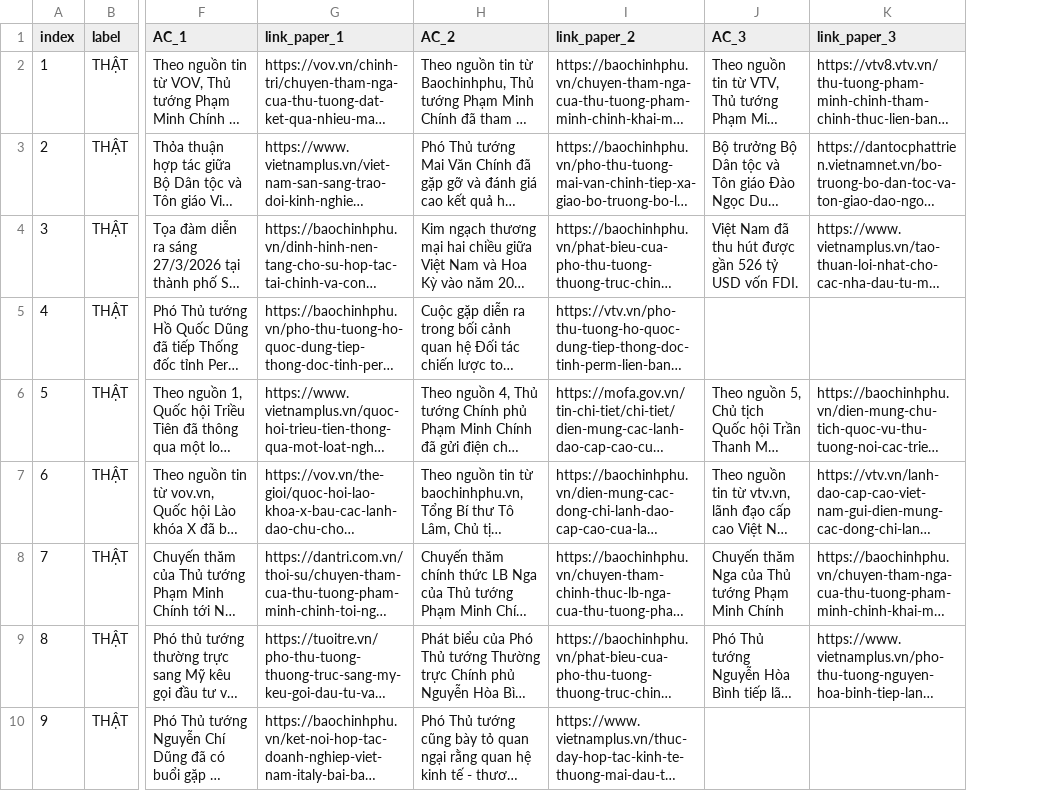
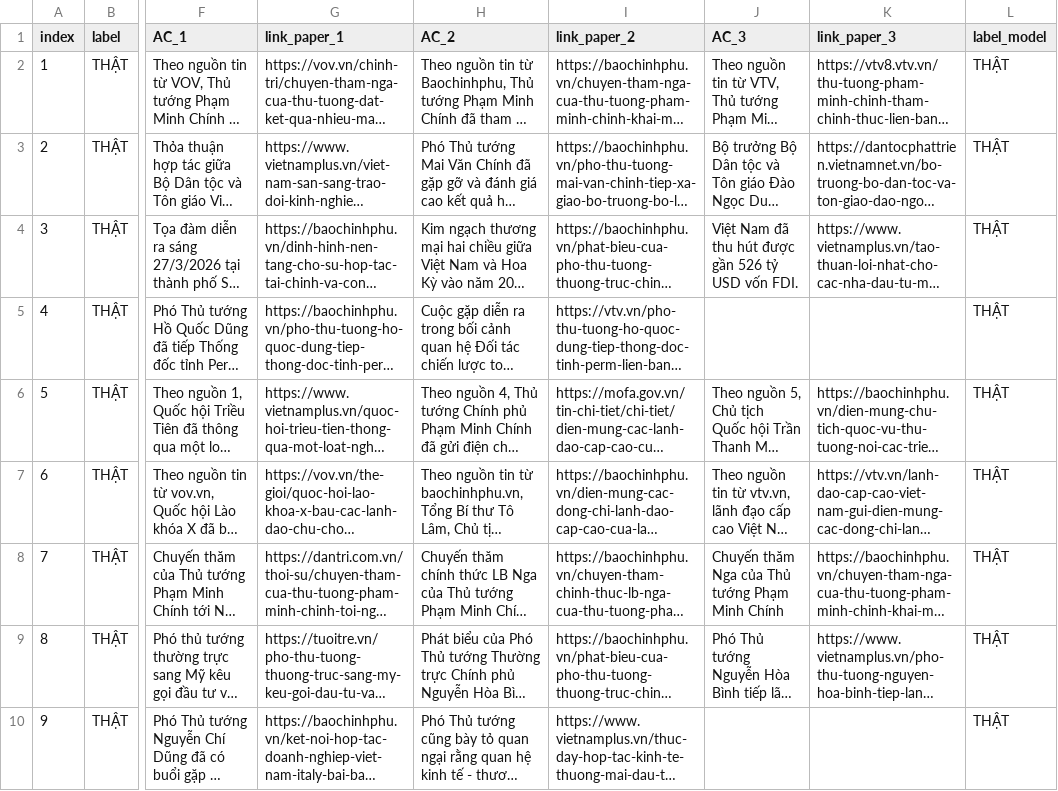
Before and after one commit to git-phuc/SMART-FC-Semantic-Multi-Agentic-Real-Time-Fact-Checking-System-, a CSV file: Evaluation/eval-true-results.csv, drawn as a sheet; only a part is shown, gaps mark what is left out; long unchanged cells end in …; the diff covers the shown part only; the diff names each change by its address in the sheet, - before the commit and + after, or states it on an @@ line.

Commit message:
Try gemini-2.0-flash-lite for higher quota

```diff
--- a/Evaluation/eval-true-results.csv
+++ b/Evaluation/eval-true-results.csv
+column L (label_model), rows 2-10: all THẬT
```
Also changed, not shown: 28 edited cells elsewhere in this file.
